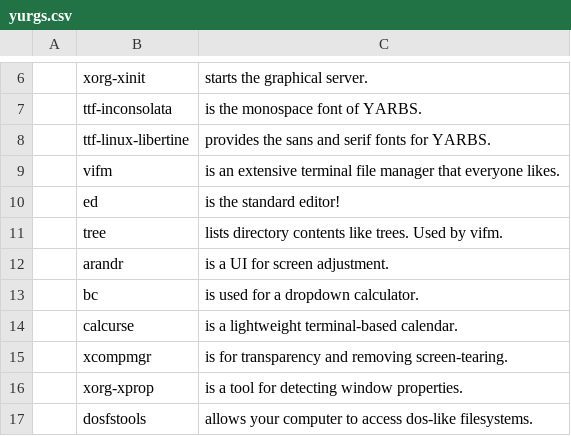
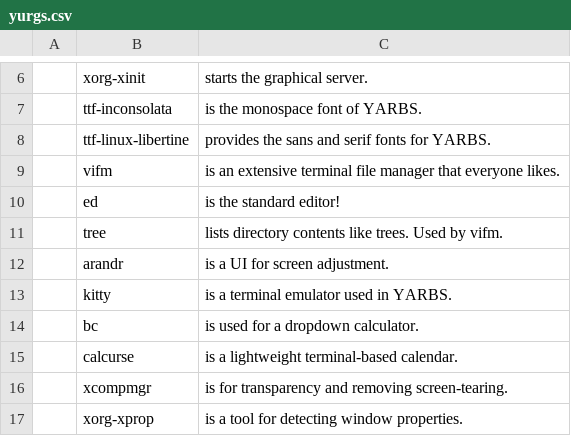
Before and after one commit to yurisuki/YARBS, a CSV file: archlinux/yurgs.csv, drawn as a sheet; only a part is shown, gaps mark what is left out; the shorter side is filled out with more unchanged rows; the diff names each change by its address in the sheet, - before the commit and + after, or states it on an @@ line.

Commit message:
😄 added kitty to yurgs 😄

```diff
--- a/archlinux/yurgs.csv
+++ b/archlinux/yurgs.csv
+row 13:  | kitty | is a terminal emulator used in YARBS.
```
Also changed, not shown: voidlinux/yurgs.csv.
